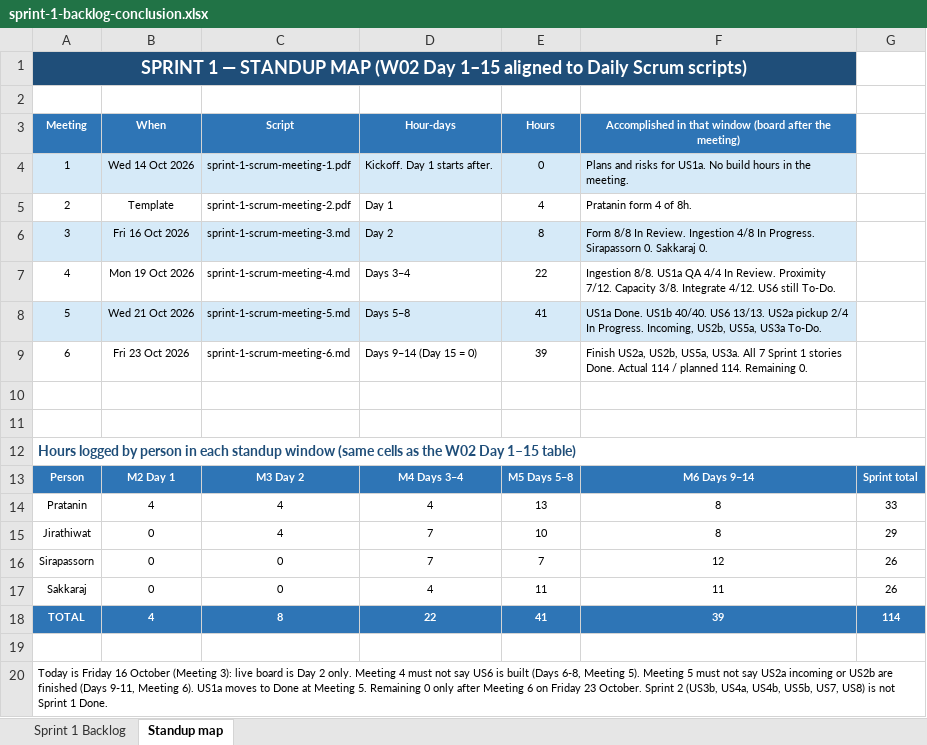
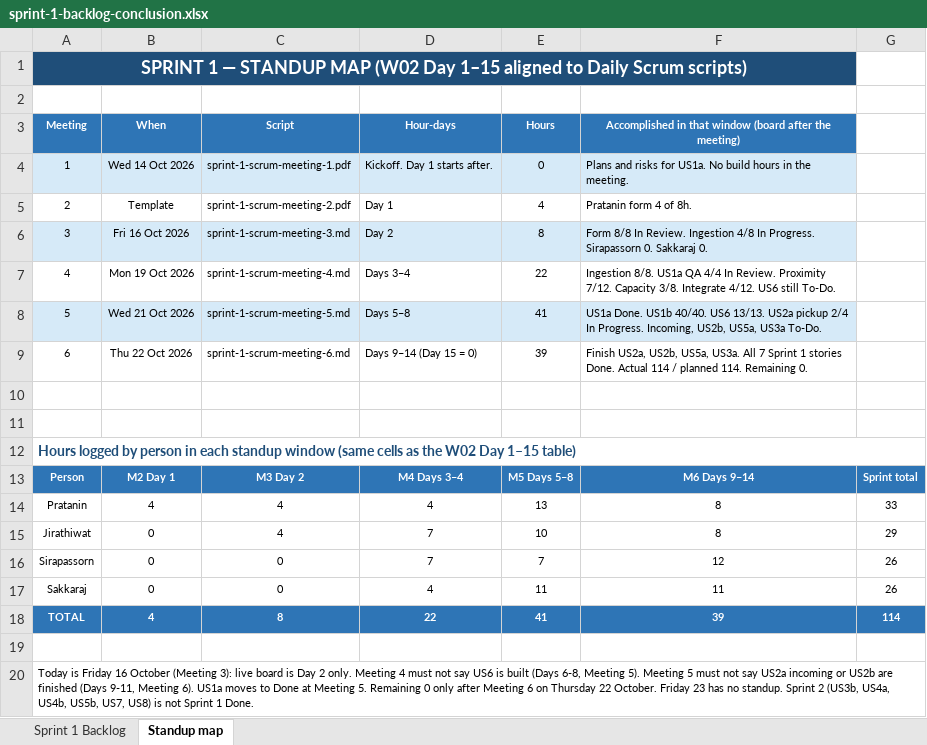
Before and after one commit to GoonNapat6788127/QWERTY-SCRUM, an Excel workbook: docs/sprint-1-backlog-conclusion.xlsx, sheet Standup map, drawn as a sheet; values as stored, in another font and other column widths than the file's, no borders; the diff names each change by its address in the sheet, - before the commit and + after, or states it on an @@ line.

```diff
--- a/docs/sprint-1-backlog-conclusion.xlsx (sheet Standup map)
+++ b/docs/sprint-1-backlog-conclusion.xlsx (sheet Standup map)
-B9 (When): Fri 23 Oct 2026
+B9 (When): Thu 22 Oct 2026
-A20 (Meeting): …6 on Friday 23 October. Sprint 2…
+A20 (Meeting): …6 on Thursday 22 October. Friday 23 has no standup. Sprint 2…
```
Also changed, not shown: sheet Sprint 1 Backlog, 21 other files.
